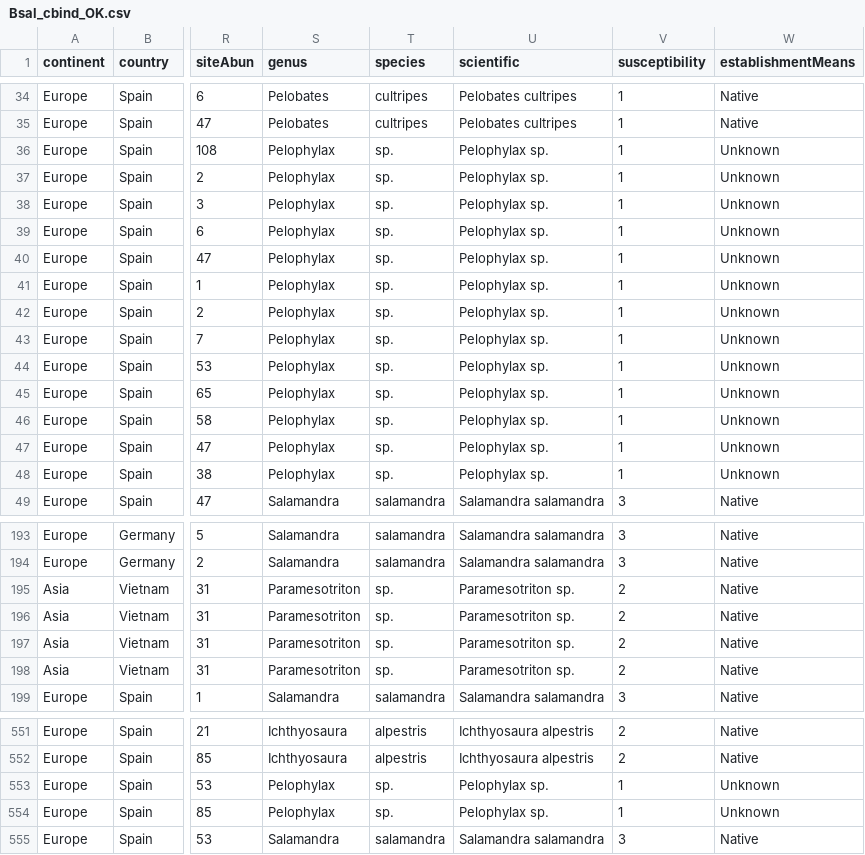
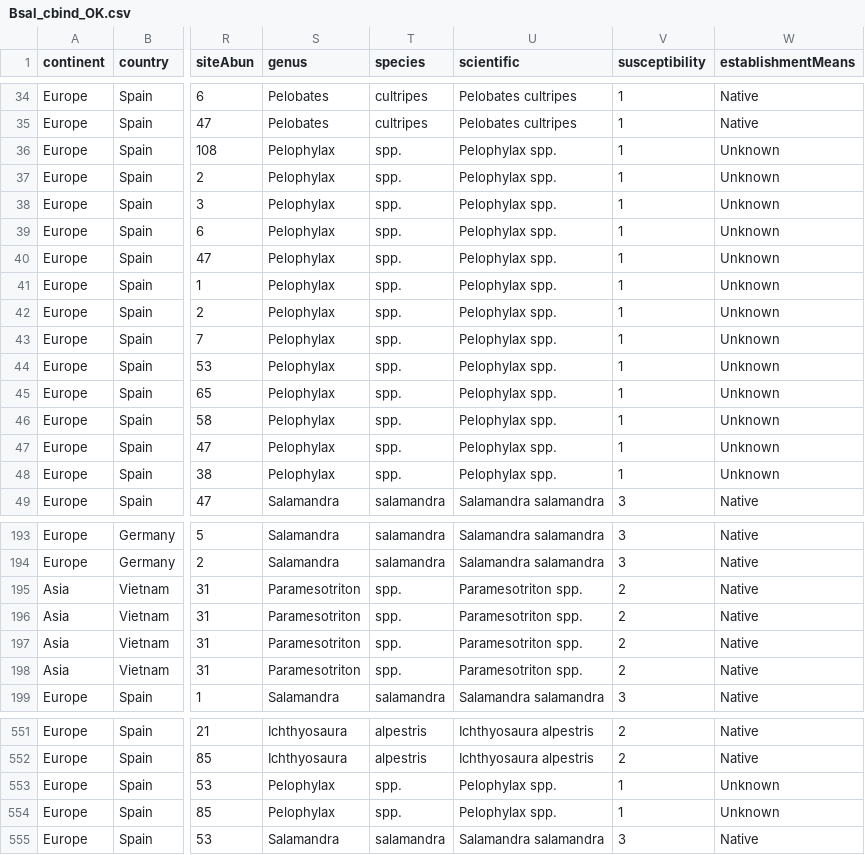
Before and after one commit to korotasz/Bsal-Dilution-Effect, a CSV file: 02_dataAnalyses/Bsal_cbind_OK.csv, drawn as a sheet; only a part is shown, gaps mark what is left out; the diff covers the shown part only; the diff names each change by its address in the sheet, - before the commit and + after, or states it on an @@ line.

```diff
--- a/02_dataAnalyses/Bsal_cbind_OK.csv
+++ b/02_dataAnalyses/Bsal_cbind_OK.csv
-T36:T48 (species): sp.
+T36:T48 (species): spp.
-U36:U48 (scientific): Pelophylax sp.
+U36:U48 (scientific): Pelophylax spp.
-T195:T198 (species): sp.
+T195:T198 (species): spp.
-U195:U198 (scientific): Paramesotriton sp.
+U195:U198 (scientific): Paramesotriton spp.
-T553:T554 (species): sp.
+T553:T554 (species): spp.
-U553:U554 (scientific): Pelophylax sp.
+U553:U554 (scientific): Pelophylax spp.
```
Also changed, not shown: 8 edited cells elsewhere in this file, 01_dataCleaning/iucn_info.csv, 01_dataCleaning/susceptibility.csv, 7 other files.
